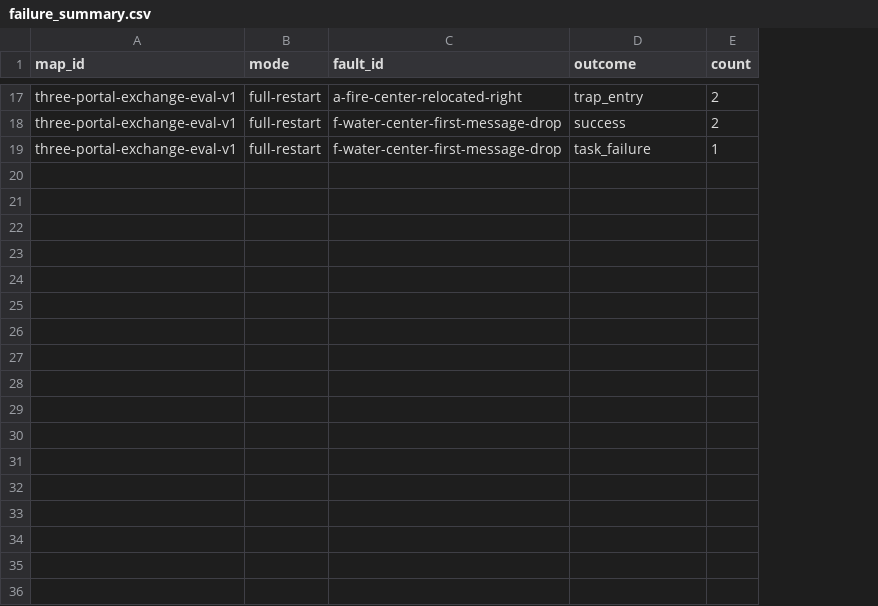
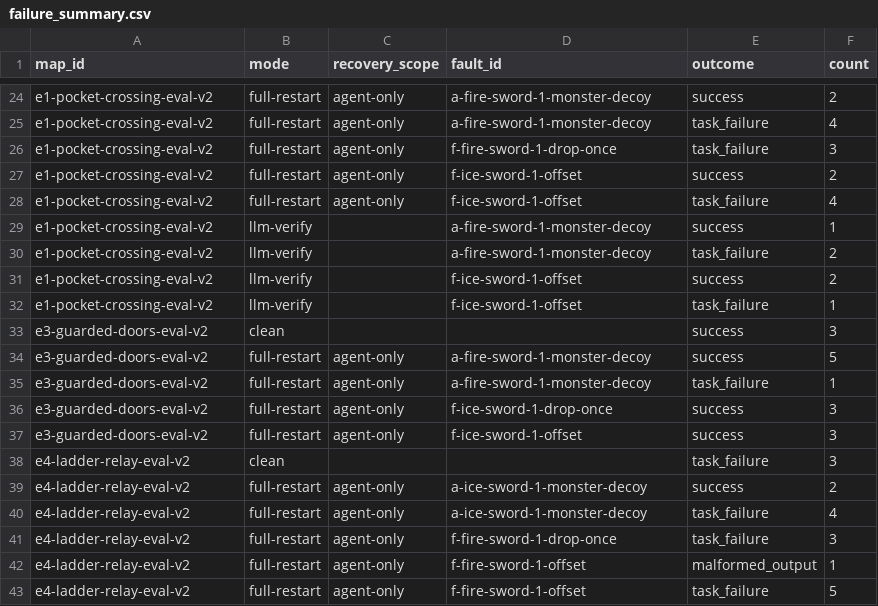
Before and after one commit to rita19f/Recovery-for-LLM-Multi-Agent-System, a CSV file: results/summaries/failure_summary.csv, drawn as a sheet; only a part is shown, gaps mark what is left out; addresses are those after the commit; the diff covers the shown part only; the diff names each change by its address in the sheet, - before the commit and + after, or states it on an @@ line.

```diff
--- a/results/summaries/failure_summary.csv
+++ b/results/summaries/failure_summary.csv
+column C (recovery_scope), row 24: agent-only; row 27: agent-only; row 35: agent-only
-A24 (map_id): three-portal-exchange-eval-v1
+A24 (map_id): e1-pocket-crossing-eval-v2
-D24 (fault_id): a-fire-center-relocated-right
+D24 (fault_id): a-fire-sword-1-monster-decoy
-E24 (outcome): trap_entry
+E24 (outcome): success
+row 25: e1-pocket-crossing-eval-v2 | full-restart | agent-only | a-fire-sword-1-monster-decoy | task_failure | 4
+row 26: e1-pocket-crossing-eval-v2 | full-restart | agent-only | f-fire-sword-1-drop-once | task_failure | 3
-A27 (map_id): three-portal-exchange-eval-v1
+A27 (map_id): e1-pocket-crossing-eval-v2
-D27 (fault_id): f-water-center-first-message-drop
+D27 (fault_id): f-ice-sword-1-offset
+row 28: e1-pocket-crossing-eval-v2 | full-restart | agent-only | f-ice-sword-1-offset | task_failure | 4
+row 29: e1-pocket-crossing-eval-v2 | llm-verify |  | a-fire-sword-1-monster-decoy | success | 1
+row 30: e1-pocket-crossing-eval-v2 | llm-verify |  | a-fire-sword-1-monster-decoy | task_failure | 2
+row 31: e1-pocket-crossing-eval-v2 | llm-verify |  | f-ice-sword-1-offset | success | 2
+row 32: e1-pocket-crossing-eval-v2 | llm-verify |  | f-ice-sword-1-offset | task_failure | 1
+row 33: e3-guarded-doors-eval-v2 | clean |  |  | success | 3
+row 34: e3-guarded-doors-eval-v2 | full-restart | agent-only | a-fire-sword-1-monster-decoy | success | 5
-A35 (map_id): three-portal-exchange-eval-v1
+A35 (map_id): e3-guarded-doors-eval-v2
-D35 (fault_id): f-water-center-first-message-drop
+D35 (fault_id): a-fire-sword-1-monster-decoy
+row 36: e3-guarded-doors-eval-v2 | full-restart | agent-only | f-ice-sword-1-drop-once | success | 3
+row 37: e3-guarded-doors-eval-v2 | full-restart | agent-only | f-ice-sword-1-offset | success | 3
+row 38: e4-ladder-relay-eval-v2 | clean |  |  | task_failure | 3
+row 39: e4-ladder-relay-eval-v2 | full-restart | agent-only | a-ice-sword-1-monster-decoy | success | 2
+row 40: e4-ladder-relay-eval-v2 | full-restart | agent-only | a-ice-sword-1-monster-decoy | task_failure | 4
+row 41: e4-ladder-relay-eval-v2 | full-restart | agent-only | f-fire-sword-1-drop-once | task_failure | 3
+row 42: e4-ladder-relay-eval-v2 | full-restart | agent-only | f-fire-sword-1-offset | malformed_output | 1
+row 43: e4-ladder-relay-eval-v2 | full-restart | agent-only | f-fire-sword-1-offset | task_failure | 5
```
Also changed, not shown: 10 added rows, 3 removed rows and 22 edited cells elsewhere in this file, 8 other files.
